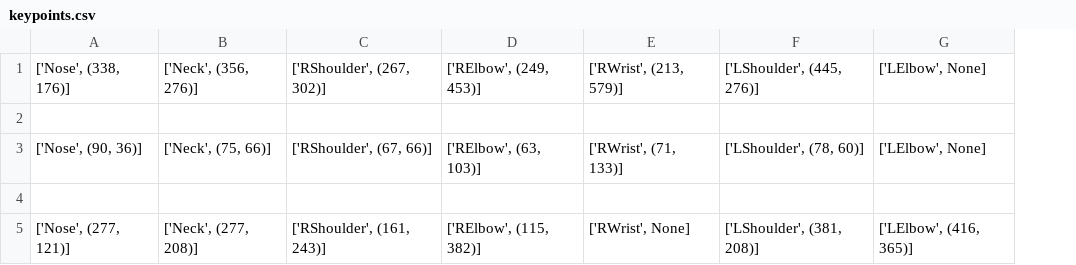
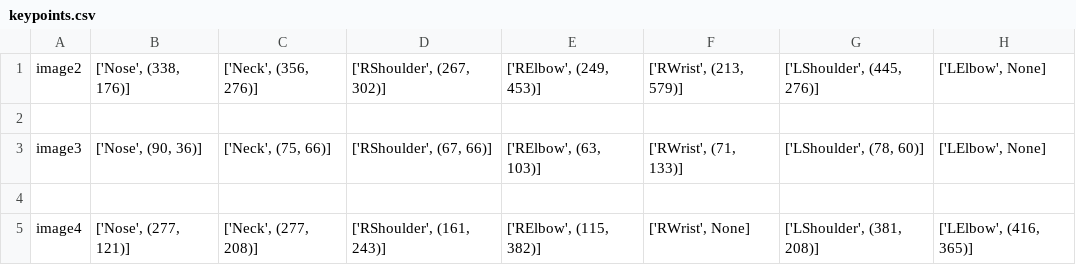
Before and after one commit to Wyverns010/Body-Keypoints-Detection, a CSV file: keypoints.csv, drawn as a sheet; only a part is shown; the diff names each change by its address in the sheet, - before the commit and + after, or states it on an @@ line.

Commit message:
keypoints_detector now appends image name at the beginning of keypoints list

```diff
--- a/keypoints.csv
+++ b/keypoints.csv
+column A, rows 1-5: image2 |  | image3 |  | image4
```
Also changed, not shown: 1 other file.
